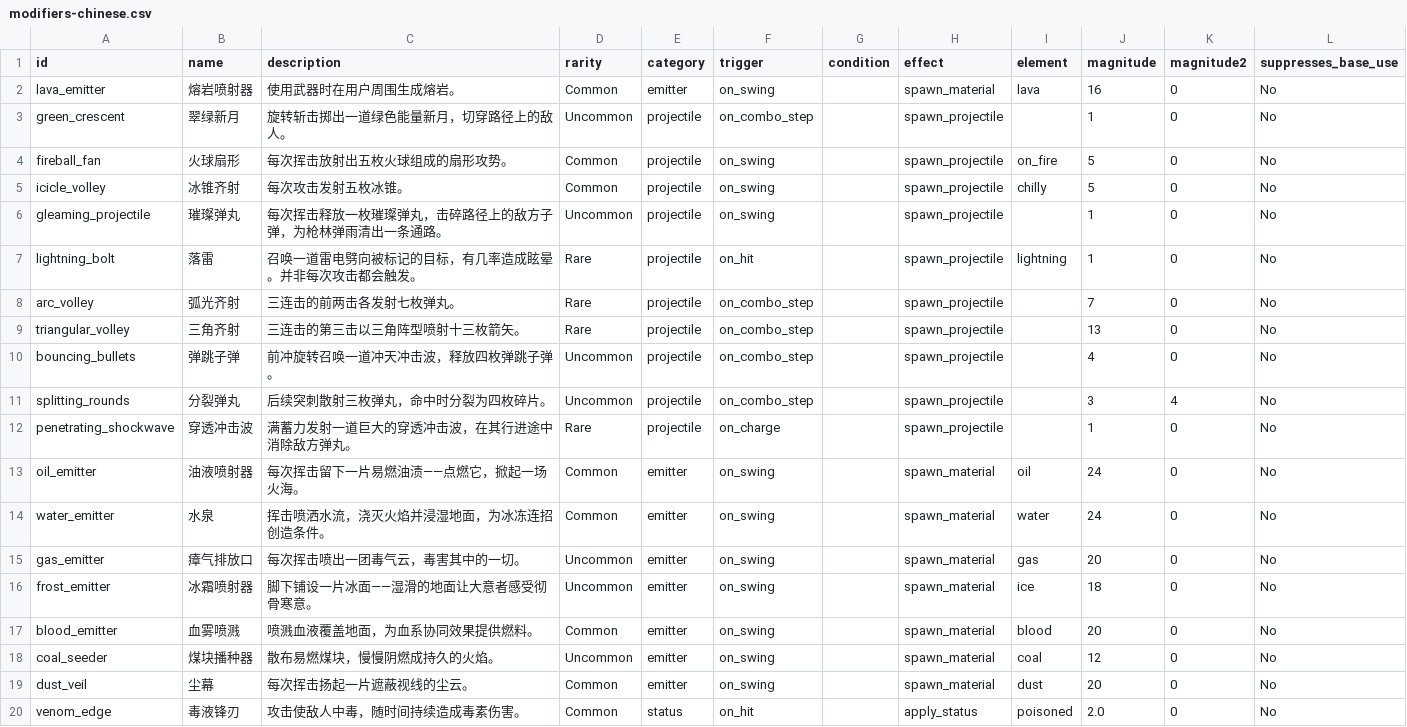
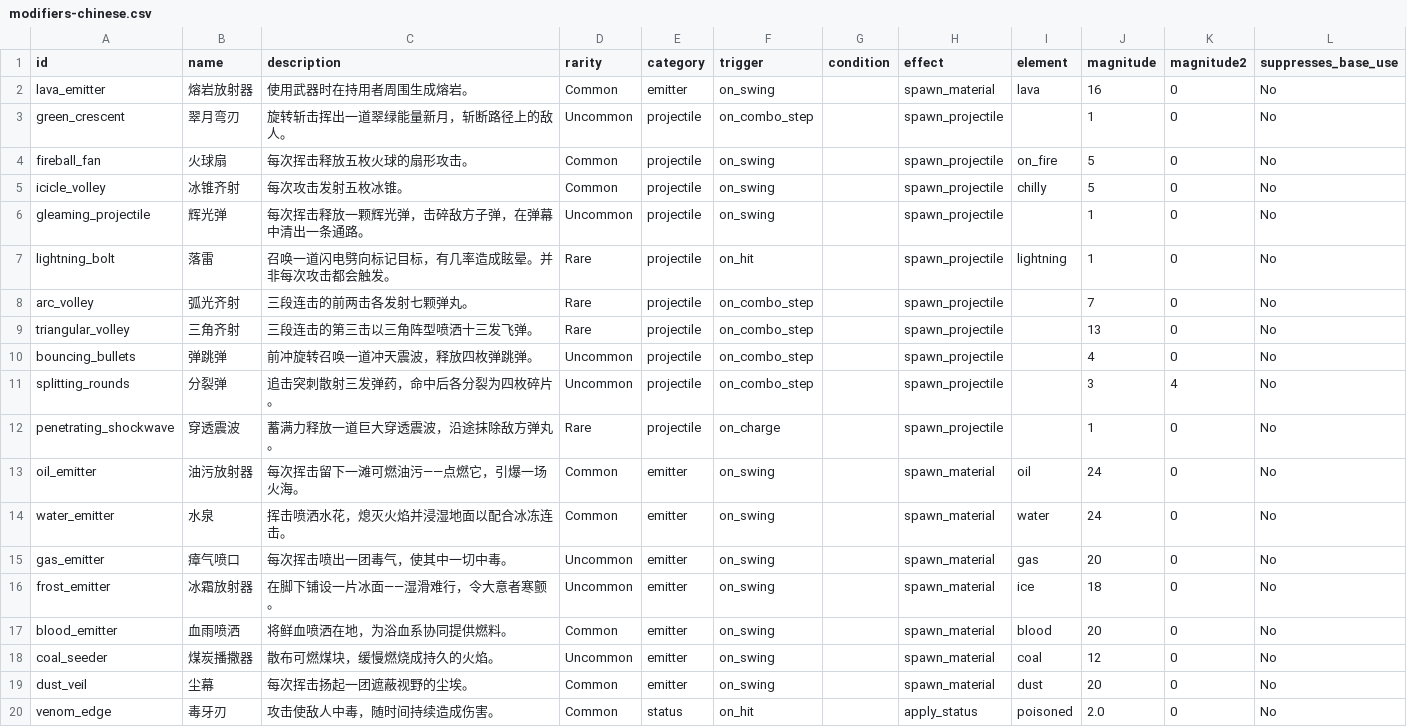
Before and after one commit to WMsans/top-down-rogue, a CSV file: docs/design_docs/modifiers-chinese.csv, drawn as a sheet; only a part is shown; the diff covers the shown part only.

```diff
--- a/docs/design_docs/modifiers-chinese.csv
+++ b/docs/design_docs/modifiers-chinese.csv
@@ -1,20 +1,20 @@
 id,name,description,rarity,category,trigger,condition,effect,element,magnitude,magnitude2,suppresses_base_use
-lava_emitter,熔岩喷射器,"使用武器时在用户周围生成熔岩。",Common,emitter,on_swing,,spawn_material,lava,16,0,No
-green_crescent,翠绿新月,"旋转斩击掷出一道绿色能量新月，切穿路径上的敌人。",Uncommon,projectile,on_combo_step,,spawn_projectile,,1,0,No
-fireball_fan,火球扇形,"每次挥击放射出五枚火球组成的扇形攻势。",Common,projectile,on_swing,,spawn_projectile,on_fire,5,0,No
+lava_emitter,熔岩放射器,"使用武器时在持用者周围生成熔岩。",Common,emitter,on_swing,,spawn_material,lava,16,0,No
+green_crescent,翠月弯刃,"旋转斩击挥出一道翠绿能量新月，斩断路径上的敌人。",Uncommon,projectile,on_combo_step,,spawn_projectile,,1,0,No
+fireball_fan,火球扇,"每次挥击释放五枚火球的扇形攻击。",Common,projectile,on_swing,,spawn_projectile,on_fire,5,0,No
 icicle_volley,冰锥齐射,"每次攻击发射五枚冰锥。",Common,projectile,on_swing,,spawn_projectile,chilly,5,0,No
-gleaming_projectile,璀璨弹丸,"每次挥击释放一枚璀璨弹丸，击碎路径上的敌方子弹，为枪林弹雨清出一条通路。",Uncommon,projectile,on_swing,,spawn_projectile,,1,0,No
-lightning_bolt,落雷,"召唤一道雷电劈向被标记的目标，有几率造成眩晕。并非每次攻击都会触发。",Rare,projectile,on_hit,,spawn_projectile,lightning,1,0,No
-arc_volley,弧光齐射,"三连击的前两击各发射七枚弹丸。",Rare,projectile,on_combo_step,,spawn_projectile,,7,0,No
-triangular_volley,三角齐射,"三连击的第三击以三角阵型喷射十三枚箭矢。",Rare,projectile,on_combo_step,,spawn_projectile,,13,0,No
-bouncing_bullets,弹跳子弹,"前冲旋转召唤一道冲天冲击波，释放四枚弹跳子弹。",Uncommon,projectile,on_combo_step,,spawn_projectile,,4,0,No
-splitting_rounds,分裂弹丸,"后续突刺散射三枚弹丸，命中时分裂为四枚碎片。",Uncommon,projectile,on_combo_step,,spawn_projectile,,3,4,No
-penetrating_shockwave,穿透冲击波,"满蓄力发射一道巨大的穿透冲击波，在其行进途中消除敌方弹丸。",Rare,projectile,on_charge,,spawn_projectile,,1,0,No
-oil_emitter,油液喷射器,"每次挥击留下一片易燃油渍——点燃它，掀起一场火海。",Common,emitter,on_swing,,spawn_material,oil,24,0,No
-water_emitter,水泉,"挥击喷洒水流，浇灭火焰并浸湿地面，为冰冻连招创造条件。",Common,emitter,on_swing,,spawn_material,water,24,0,No
-gas_emitter,瘴气排放口,"每次挥击喷出一团毒气云，毒害其中的一切。",Uncommon,emitter,on_swing,,spawn_material,gas,20,0,No
-frost_emitter,冰霜喷射器,"脚下铺设一片冰面——湿滑的地面让大意者感受彻骨寒意。",Uncommon,emitter,on_swing,,spawn_material,ice,18,0,No
-blood_emitter,血雾喷溅,"喷溅血液覆盖地面，为血系协同效果提供燃料。",Common,emitter,on_swing,,spawn_material,blood,20,0,No
-coal_seeder,煤块播种器,"散布易燃煤块，慢慢阴燃成持久的火焰。",Uncommon,emitter,on_swing,,spawn_material,coal,12,0,No
-dust_veil,尘幕,"每次挥击扬起一片遮蔽视线的尘云。",Common,emitter,on_swing,,spawn_material,dust,20,0,No
-venom_edge,毒液锋刃,"攻击使敌人中毒，随时间持续造成毒素伤害。",Common,status,on_hit,,apply_status,poisoned,2.0,0,No
+gleaming_projectile,辉光弹,"每次挥击释放一颗辉光弹，击碎敌方子弹，在弹幕中清出一条通路。",Uncommon,projectile,on_swing,,spawn_projectile,,1,0,No
+lightning_bolt,落雷,"召唤一道闪电劈向标记目标，有几率造成眩晕。并非每次攻击都会触发。",Rare,projectile,on_hit,,spawn_projectile,lightning,1,0,No
+arc_volley,弧光齐射,"三段连击的前两击各发射七颗弹丸。",Rare,projectile,on_combo_step,,spawn_projectile,,7,0,No
+triangular_volley,三角齐射,"三段连击的第三击以三角阵型喷洒十三发飞弹。",Rare,projectile,on_combo_step,,spawn_projectile,,13,0,No
+bouncing_bullets,弹跳弹,"前冲旋转召唤一道冲天震波，释放四枚弹跳弹。",Uncommon,projectile,on_combo_step,,spawn_projectile,,4,0,No
+splitting_rounds,分裂弹,"追击突刺散射三发弹药，命中后各分裂为四枚碎片。",Uncommon,projectile,on_combo_step,,spawn_projectile,,3,4,No
+penetrating_shockwave,穿透震波,"蓄满力释放一道巨大穿透震波，沿途抹除敌方弹丸。",Rare,projectile,on_charge,,spawn_projectile,,1,0,No
+oil_emitter,油污放射器,"每次挥击留下一滩可燃油污——点燃它，引爆一场火海。",Common,emitter,on_swing,,spawn_material,oil,24,0,No
+water_emitter,水泉,"挥击喷洒水花，熄灭火焰并浸湿地面以配合冰冻连击。",Common,emitter,on_swing,,spawn_material,water,24,0,No
+gas_emitter,瘴气喷口,"每次挥击喷出一团毒气，使其中一切中毒。",Uncommon,emitter,on_swing,,spawn_material,gas,20,0,No
+frost_emitter,冰霜放射器,"在脚下铺设一片冰面——湿滑难行，令大意者寒颤。",Uncommon,emitter,on_swing,,spawn_material,ice,18,0,No
+blood_emitter,血雨喷洒,"将鲜血喷洒在地，为浴血系协同提供燃料。",Common,emitter,on_swing,,spawn_material,blood,20,0,No
+coal_seeder,煤炭播撒器,"散布可燃煤块，缓慢燃烧成持久的火焰。",Uncommon,emitter,on_swing,,spawn_material,coal,12,0,No
+dust_veil,尘幕,"每次挥击扬起一团遮蔽视野的尘埃。",Common,emitter,on_swing,,spawn_material,dust,20,0,No
+venom_edge,毒牙刃,"攻击使敌人中毒，随时间持续造成伤害。",Common,status,on_hit,,apply_status,poisoned,2.0,0,No
```
Also changed, not shown: 56 edited cells elsewhere in this file, docs/design_docs/weapons-chinese.csv, docs/design_docs/weapons.csv, 1 other file.
